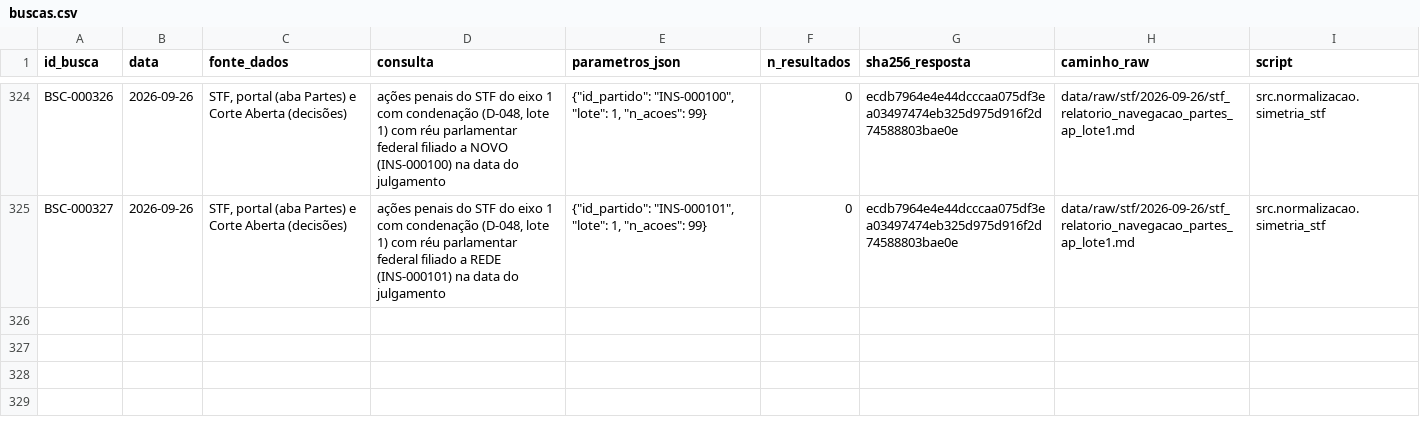
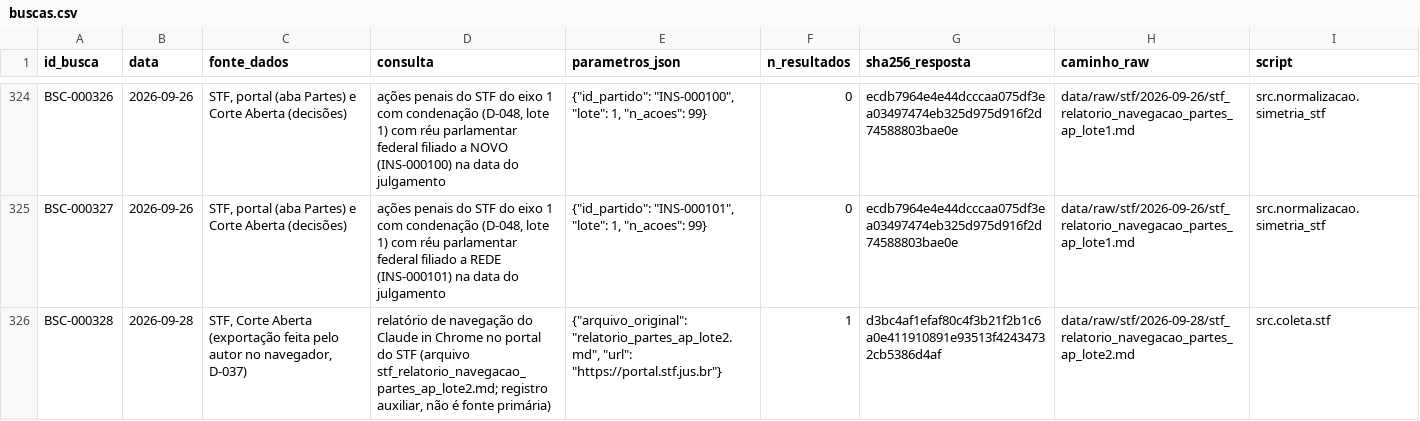
Before and after one commit to leandropitol/pesquisa-poder-institucional, a CSV file: data/base/buscas.csv, drawn as a sheet; only a part is shown, gaps mark what is left out.

```diff
--- a/data/base/buscas.csv
+++ b/data/base/buscas.csv
@@ -325 +325,2 @@ BSC-000326,2026-09-26,"STF, portal (aba Partes) e Corte Aberta (decisões)","aç
 BSC-000327,2026-09-26,"STF, portal (aba Partes) e Corte Aberta (decisões)","ações penais do STF do eixo 1 com condenação (D-048, lote 1) com réu parlamentar federal filiado a REDE (INS-000101) na data do julgamento","{""id_partido"": ""INS-000101"", ""lote"": 1, ""n_acoes"": 99}",0,ecdb7964e4e44dcccaa075df3ea03497474eb325d975d916f2d74588803bae0e,data/raw/stf/2026-09-26/stf_relatorio_navegacao_partes_ap_lote1.md,src.normalizacao.simetria_stf
+BSC-000328,2026-09-28,"STF, Corte Aberta (exportação feita pelo autor no navegador, D-037)","relatório de navegação do Claude in Chrome no portal do STF (arquivo stf_relatorio_navegacao_partes_ap_lote2.md; registro auxiliar, não é fonte primária)","{""arquivo_original"": ""relatorio_partes_ap_lote2.md"", ""url"": ""https://portal.stf.jus.br""}",1,d3bc4af1efaf80c4f3b21f2b1c6a0e411910891e93513f42434732cb5386d4af,data/raw/stf/2026-09-28/stf_relatorio_navegacao_partes_ap_lote2.md,src.coleta.stf
```
Also changed, not shown: data/manifestos/stf.csv, 8 other files.
